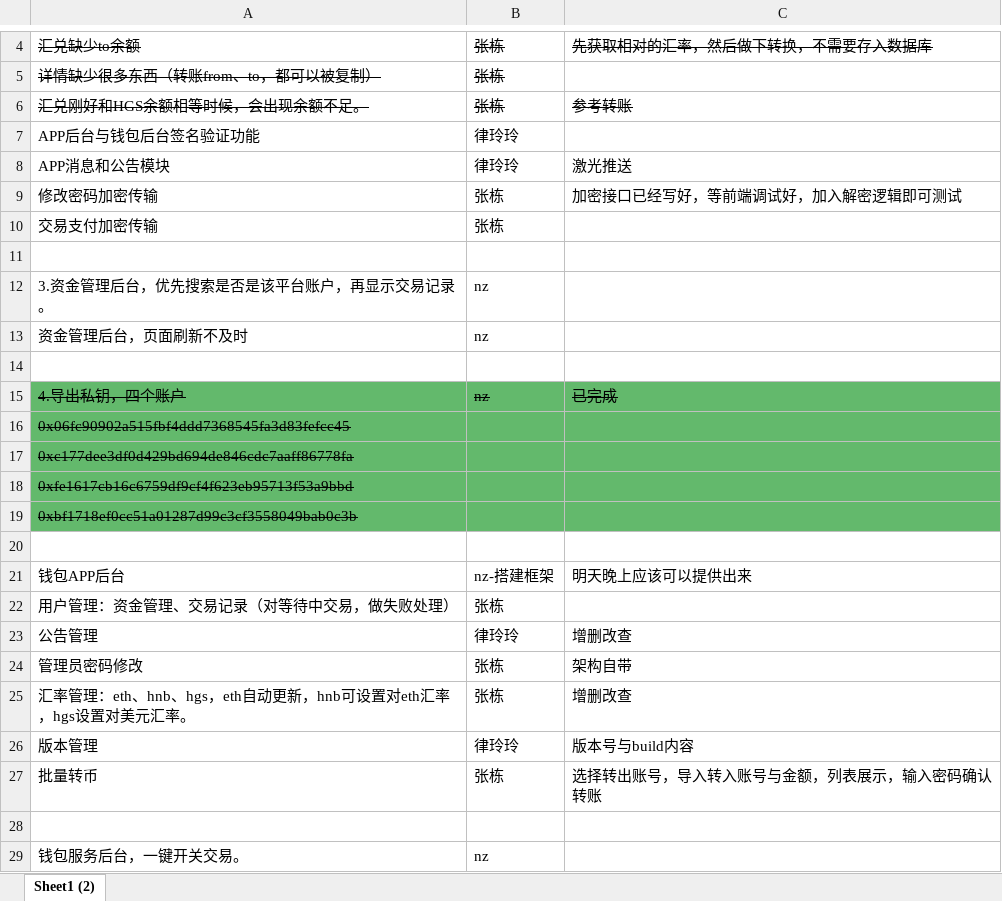
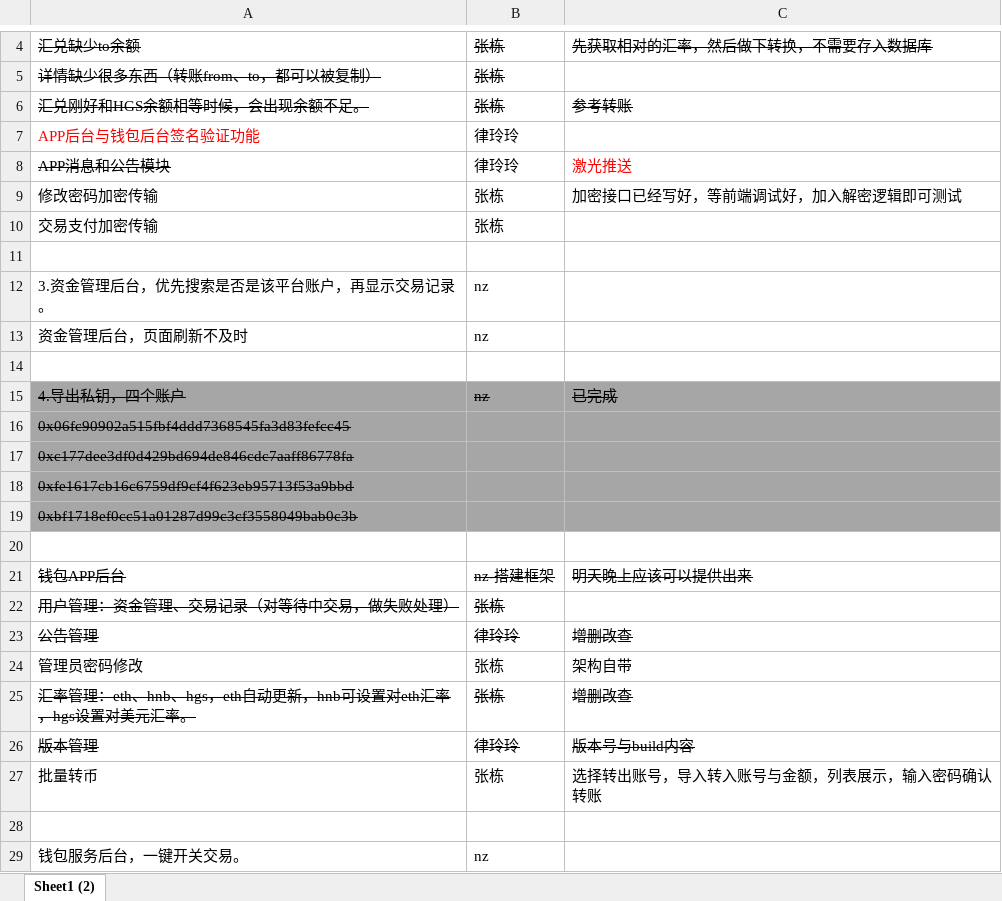
Before and after one commit to LV0404/DailyNote, an Excel workbook: 钱包/任务安排20180806.xlsx, sheet Sheet1 (2), drawn as a sheet; only a part is shown, gaps mark what is left out; values as stored, in another font and other column widths than the file's, no borders; the diff names each change by its address in the sheet, - before the commit and + after, or states it on an @@ line.

```diff
--- a/钱包/任务安排20180806.xlsx (sheet Sheet1 (2))
+++ b/钱包/任务安排20180806.xlsx (sheet Sheet1 (2))
-A7 text colour: black
+A7 text colour: #FF0000
-A8 strikethrough: off
+A8 strikethrough: on
-C8 text colour: black
+C8 text colour: #FF0000
-A15:C19 fill: #63B96C
+A15:C19 fill: #A6A6A6
-A21:C21 strikethrough: off
+A21:C21 strikethrough: on
-A22:B22 strikethrough: off
+A22:B22 strikethrough: on
-A23:C23 strikethrough: off
+A23:C23 strikethrough: on
-A25:C26 strikethrough: off
+A25:C26 strikethrough: on
```
Also changed, not shown: 钱包/九月第一周第二周工作计划.xlsx, 6 other files.
